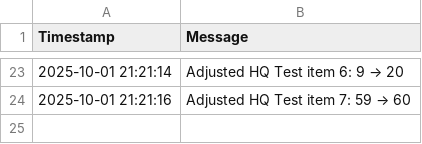
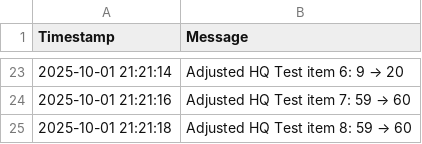
Before and after one commit to mrclubbe-git/App_Data, a CSV file: Data/event_log.csv, drawn as a sheet; only a part is shown, gaps mark what is left out; the diff names each change by its address in the sheet, - before the commit and + after, or states it on an @@ line.

Commit message:
Append event log

```diff
--- a/Data/event_log.csv
+++ b/Data/event_log.csv
+row 25: 2025-10-01 21:21:18 | Adjusted HQ Test item 8: 59 → 60
```
